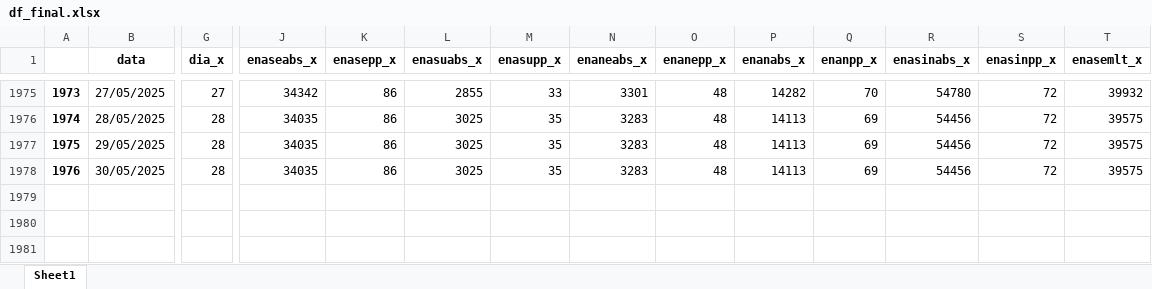
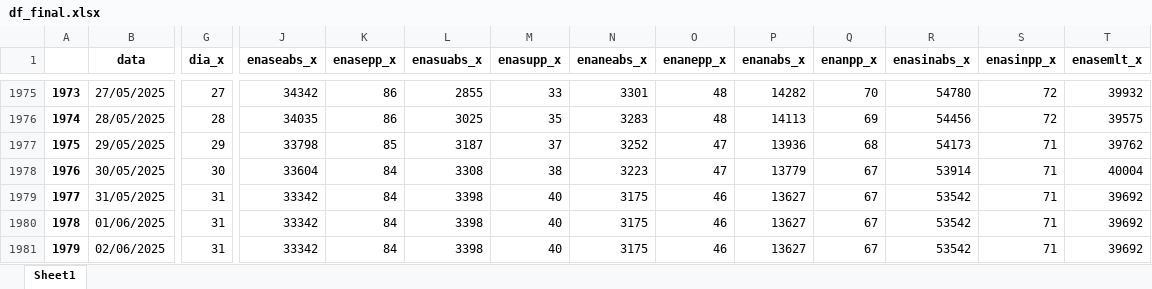
Before and after one commit to bernavice/dashboard_premissas_precos, an Excel workbook: assets/df_final.xlsx, sheet Sheet1, drawn as a sheet; only a part is shown, gaps mark what is left out; values as stored, in another font and other column widths than the file's, no borders; rows hold the shown columns only; the diff covers the shown part only; the diff names each change by its address in the sheet, - before the commit and + after, or states it on an @@ line.

```diff
--- a/assets/df_final.xlsx (sheet Sheet1)
+++ b/assets/df_final.xlsx (sheet Sheet1)
-G1977 (dia_x): 28
+G1977 (dia_x): 29
-J1977 (enaseabs_x): 34035
+J1977 (enaseabs_x): 33798
-K1977 (enasepp_x): 86
+K1977 (enasepp_x): 85
-L1977 (enasuabs_x): 3025
+L1977 (enasuabs_x): 3187
-M1977 (enasupp_x): 35
+M1977 (enasupp_x): 37
-N1977 (enaneabs_x): 3283
+N1977 (enaneabs_x): 3252
-O1977:O1978 (enanepp_x): 48
+O1977:O1978 (enanepp_x): 47
-P1977 (enanabs_x): 14113
+P1977 (enanabs_x): 13936
-Q1977 (enanpp_x): 69
+Q1977 (enanpp_x): 68
-R1977 (enasinabs_x): 54456
+R1977 (enasinabs_x): 54173
-S1977:S1978 (enasinpp_x): 72
+S1977:S1978 (enasinpp_x): 71
-T1977 (enasemlt_x): 39575
+T1977 (enasemlt_x): 39762
-G1978 (dia_x): 28
+G1978 (dia_x): 30
-J1978 (enaseabs_x): 34035
+J1978 (enaseabs_x): 33604
-K1978 (enasepp_x): 86
+K1978 (enasepp_x): 84
-L1978 (enasuabs_x): 3025
+L1978 (enasuabs_x): 3308
-M1978 (enasupp_x): 35
+M1978 (enasupp_x): 38
-N1978 (enaneabs_x): 3283
+N1978 (enaneabs_x): 3223
-P1978 (enanabs_x): 14113
+P1978 (enanabs_x): 13779
-Q1978 (enanpp_x): 69
+Q1978 (enanpp_x): 67
-R1978 (enasinabs_x): 54456
+R1978 (enasinabs_x): 53914
-T1978 (enasemlt_x): 39575
+T1978 (enasemlt_x): 40004
+row 1979: 1977 | 31/05/2025 | 31 | 33342 | 84 | 3398 | 40 | 3175 | 46 | 13627 | 67 | 53542 | 71 | 39692
+row 1980: 1978 | 01/06/2025 | 31 | 33342 | 84 | 3398 | 40 | 3175 | 46 | 13627 | 67 | 53542 | 71 | 39692
+row 1981: 1979 | 02/06/2025 | 31 | 33342 | 84 | 3398 | 40 | 3175 | 46 | 13627 | 67 | 53542 | 71 | 39692
```
Also changed, not shown: 80 edited cells elsewhere in this sheet, assets/me3.xlsx, assets/teste.xlsx, 4 other files.
